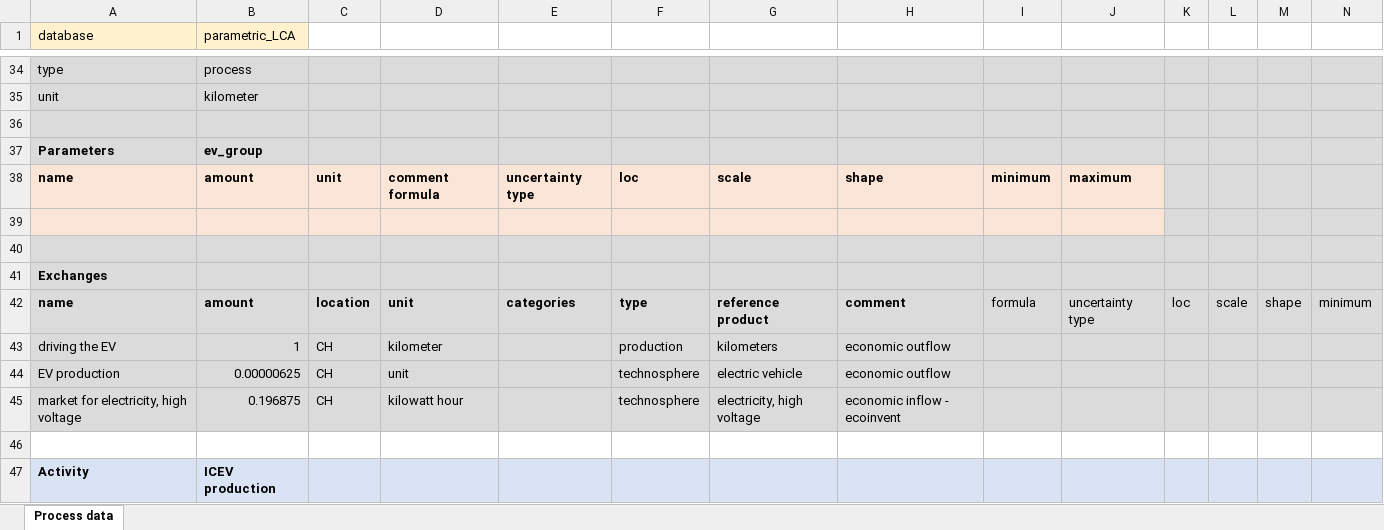
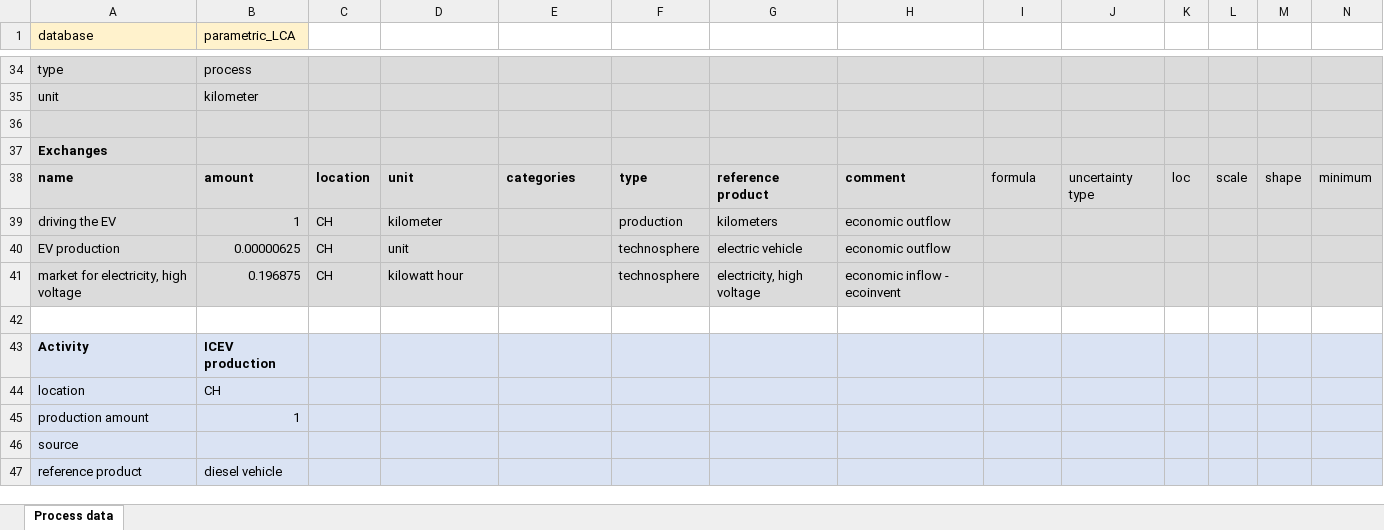
Before and after one commit to Depart-de-Sentier/Schools-2025-February-Peru, an Excel workbook: material/febrero-4/premise/Ejercicio practico/parametric_lca_v0.xlsx, sheet Process data, drawn as a sheet; only a part is shown, gaps mark what is left out; the shorter side is filled out with more unchanged rows; values as stored, in another font and other column widths than the file's, no borders; rows hold the shown columns only; the diff names each change by its address in the sheet, - before the commit and + after, or states it on an @@ line.

Commit message:
fix: typo

```diff
--- a/material/febrero-4/premise/Ejercicio practico/parametric_lca_v0.xlsx (sheet Process data)
+++ b/material/febrero-4/premise/Ejercicio practico/parametric_lca_v0.xlsx (sheet Process data)
-row 37: Parameters | ev_group
-row 38: name | amount | unit | comment formula | uncertainty type | loc | scale | shape | minimum | maximum
-row 39: (empty)
-row 40: (empty)
```
Also changed, not shown: 1 other file.
